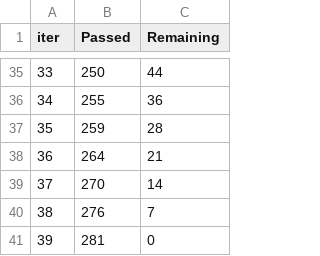
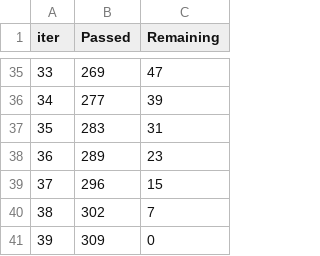
Before and after one commit to just-juanma/Spaceship-Titanic, a TSV file: notebooks/catboost_info/time_left.tsv, drawn as a sheet; only a part is shown, gaps mark what is left out; the diff covers the shown part only.

```diff
--- a/notebooks/catboost_info/time_left.tsv
+++ b/notebooks/catboost_info/time_left.tsv
@@ -35,7 +35,7 @@ iter	Passed	Remaining
-33	250	44
-34	255	36
-35	259	28
-36	264	21
-37	270	14
-38	276	7
-39	281	0
+33	269	47
+34	277	39
+35	283	31
+36	289	23
+37	296	15
+38	302	7
+39	309	0
```
Also changed, not shown: 63 edited cells elsewhere in this file, notebooks/catboost_info/learn_error.tsv, 3 other files.
